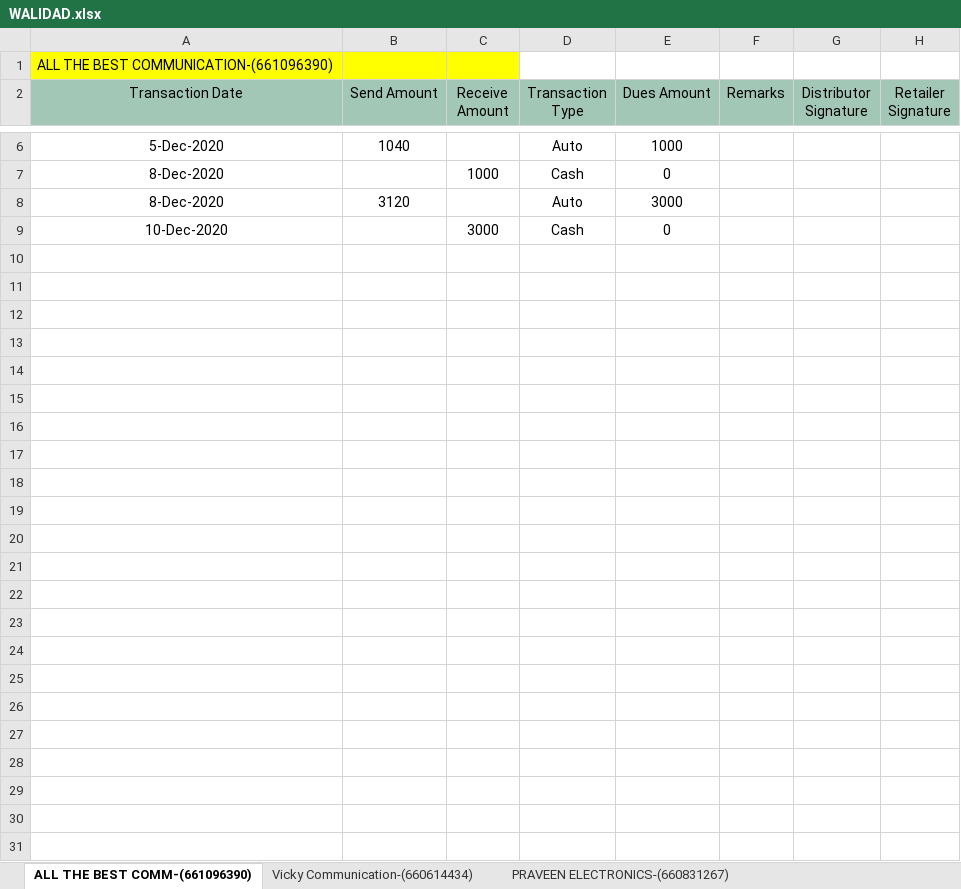
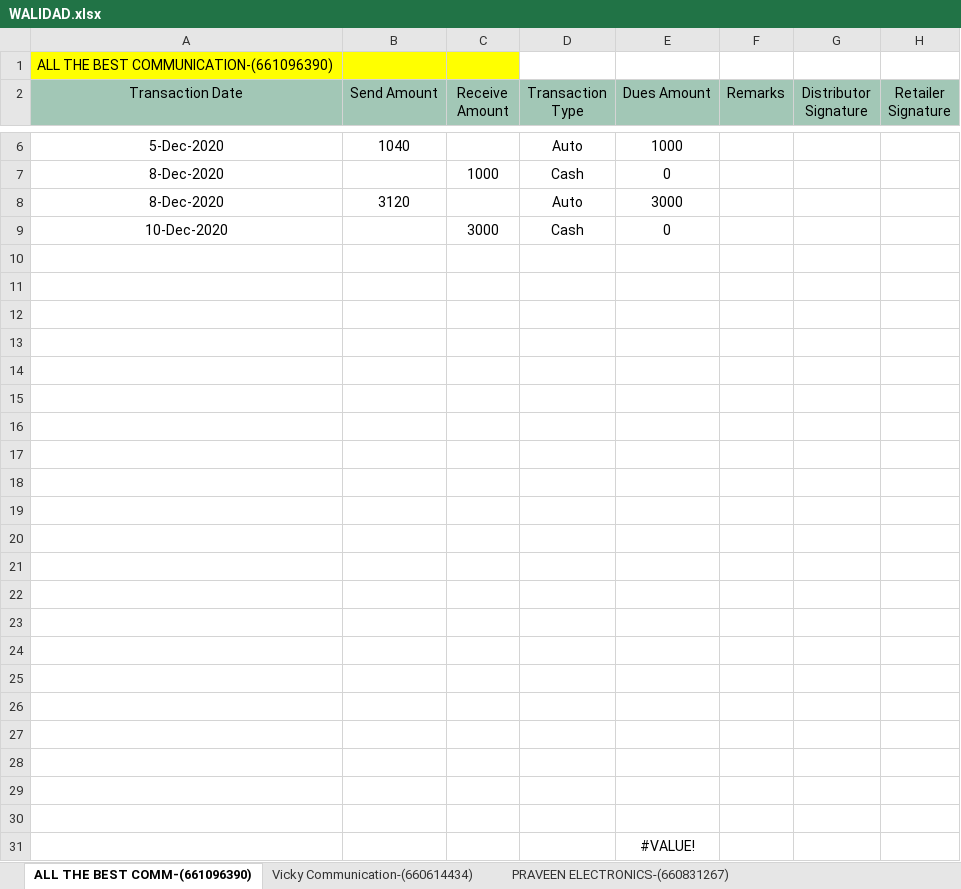
Before and after one commit to PalakEnterprises/DailyReport, an Excel workbook: Retailers Ledger/WALIDAD.xlsx, sheet ALL THE BEST COMM-(661096390), drawn as a sheet; only a part is shown, gaps mark what is left out; values as stored, in another font and other column widths than the file's, no borders; the diff names each change by its address in the sheet, - before the commit and + after, or states it on an @@ line.

```diff
--- a/Retailers Ledger/WALIDAD.xlsx (sheet ALL THE BEST COMM-(661096390))
+++ b/Retailers Ledger/WALIDAD.xlsx (sheet ALL THE BEST COMM-(661096390))
+row 10: (empty)
+row 11: (empty)
+row 12: (empty)
+row 13: (empty)
+row 14: (empty)
+row 15: (empty)
+row 16: (empty)
+row 17: (empty)
+row 18: (empty)
+row 19: (empty)
+row 20: (empty)
+row 21: (empty)
+row 22: (empty)
+row 23: (empty)
+row 24: (empty)
+row 25: (empty)
+row 26: (empty)
+row 27: (empty)
+row 28: (empty)
+row 29: (empty)
+row 30: (empty)
+row 31:  |  |  |  | #VALUE!
```
Also changed, not shown: sheet CHANDAN TELECOM-(661644693), other sheet tabs, formulas that keep their value, Daily Collection/December-2020-Collection.xlsx, Daily Orders/December-2020-Orders.xlsx, 1 other file.
